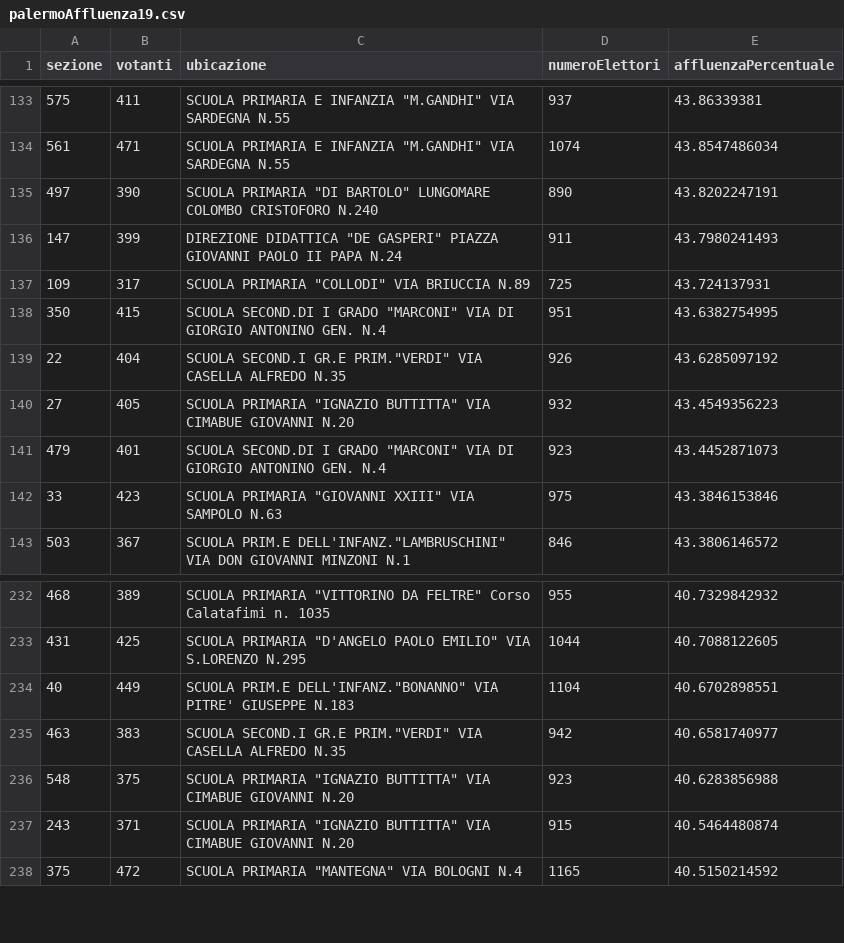
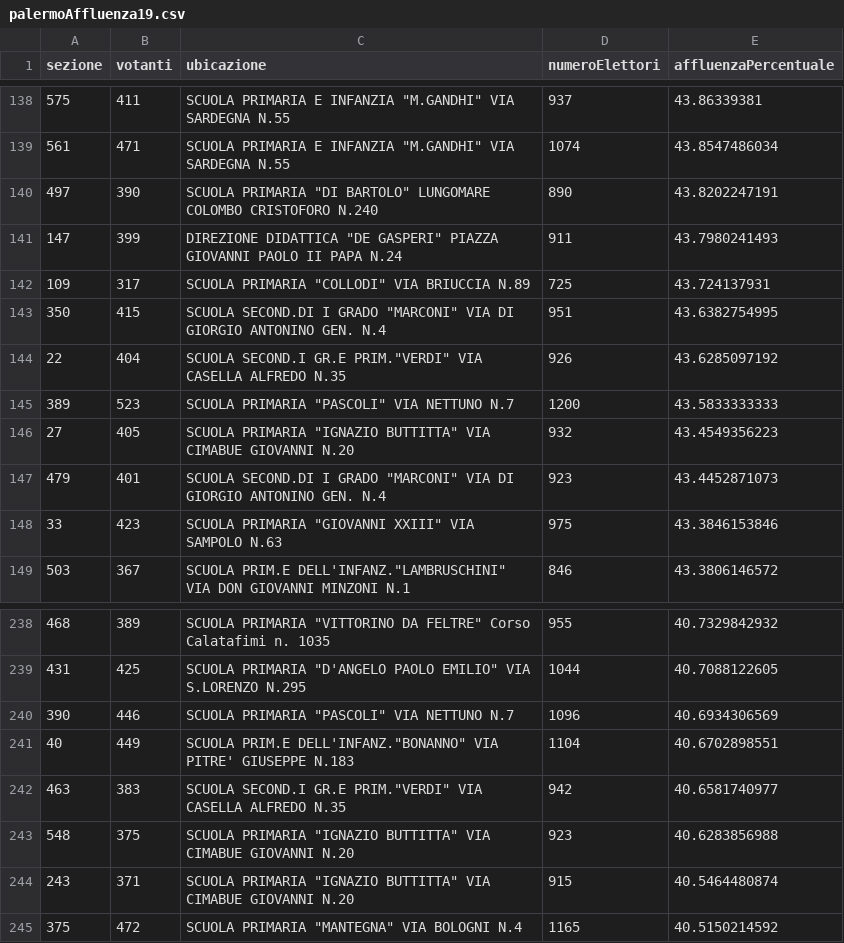
Before and after one commit to SiciliaHub/regionali2017, a CSV file: palermo/dati/palermoAffluenza19.csv, drawn as a sheet; only a part is shown, gaps mark what is left out; the diff covers the shown part only; the diff names each change by its address in the sheet, - before the commit and + after, or states it on an @@ line.

```diff
--- a/palermo/dati/palermoAffluenza19.csv
+++ b/palermo/dati/palermoAffluenza19.csv
+row 145: 389 | 523 | SCUOLA PRIMARIA "PASCOLI" VIA NETTUNO N.7 | 1200 | 43.5833333333
+row 240: 390 | 446 | SCUOLA PRIMARIA "PASCOLI" VIA NETTUNO N.7 | 1096 | 40.6934306569
```
Also changed, not shown: 5 added rows and 7 removed rows elsewhere in this file, 3 other files.
